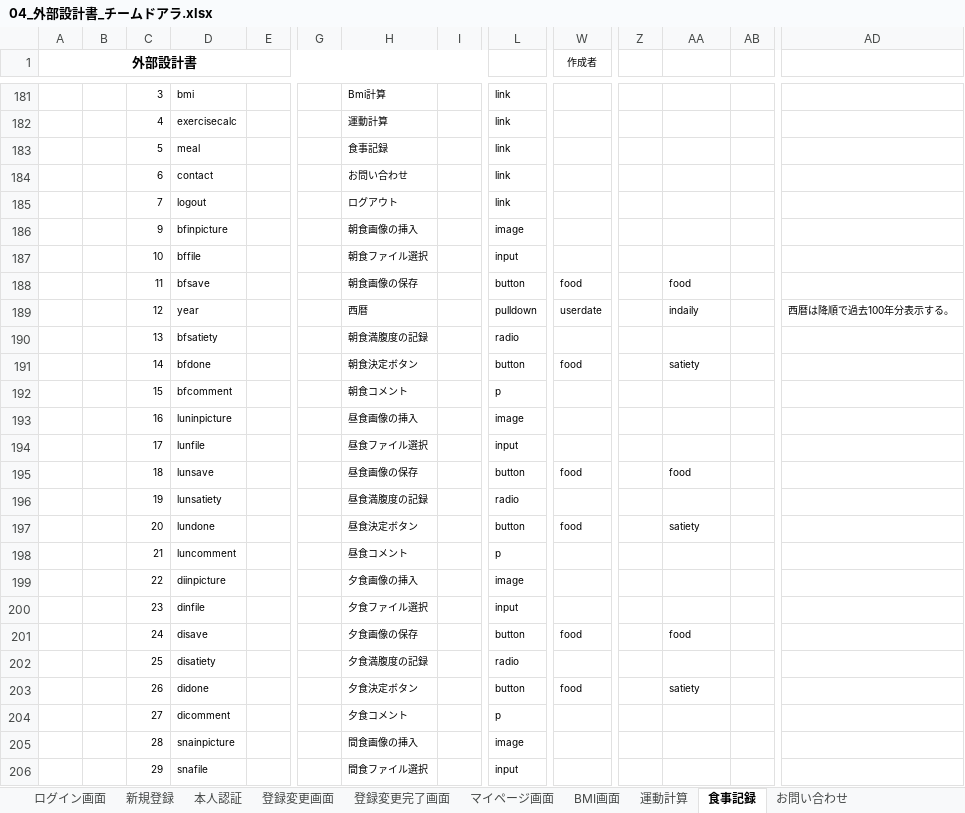
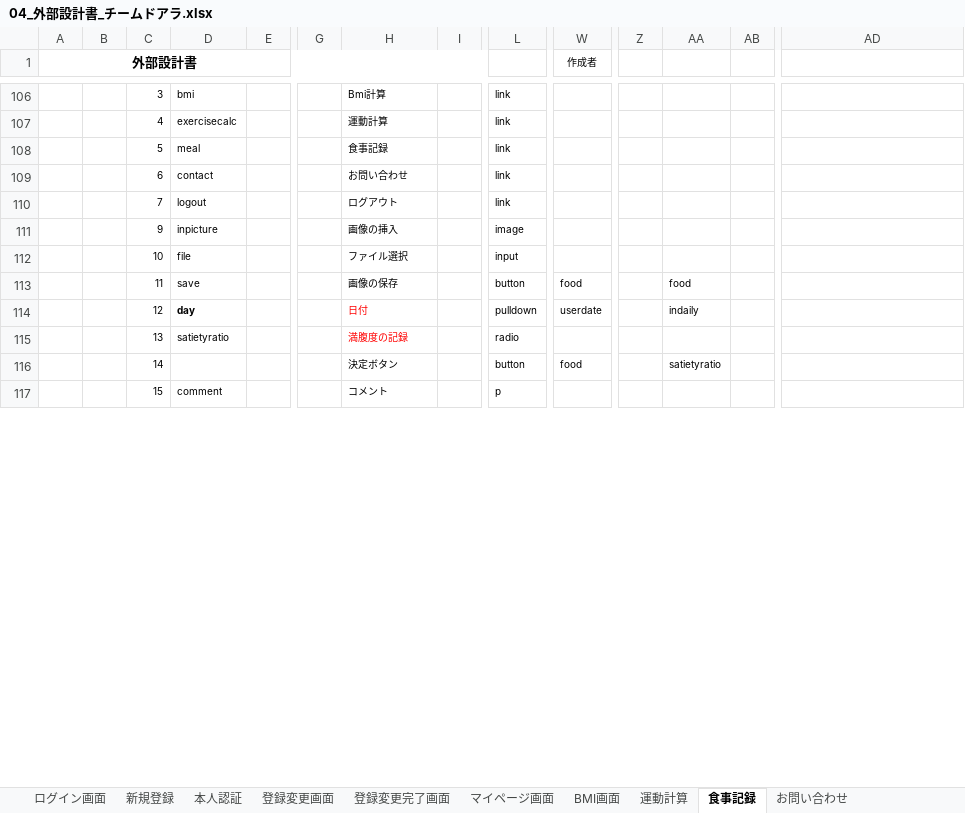
Before and after one commit to dojo2022/E-2, an Excel workbook: doc/04_外部設計書_チームドアラ.xlsx, sheet 食事記録, drawn as a sheet; only a part is shown, gaps mark what is left out; values as stored, in another font and other column widths than the file's, no borders; charts and pictures not drawn; removed rows and columns are numbered as before the commit, all else as after; rows hold the shown columns only; the diff covers the shown part only; the diff names each change by its address in the sheet, - before the commit and + after, or states it on an @@ line.

```diff
--- a/doc/04_外部設計書_チームドアラ.xlsx (sheet 食事記録)
+++ b/doc/04_外部設計書_チームドアラ.xlsx (sheet 食事記録)
-D111: bfinpicture
+D111: inpicture
-H111: 朝食画像の挿入
+H111: 画像の挿入
-D112: bffile
+D112: file
-H112: 朝食ファイル選択
+H112: ファイル選択
-D113: bfsave
+D113: save
-H113: 朝食画像の保存
+H113: 画像の保存
-D114: year
+D114: day
-D114 bold: off
+D114 bold: on
-H114: 西暦
+H114: 日付
-H114:H115 text colour: black
+H114:H115 text colour: #FF0000
-AD114: 西暦は降順で過去100年分表示する。
+AD114: (empty)
-D115: bfsatiety
+D115: satietyratio
-H115: 朝食満腹度の記録
+H115: 満腹度の記録
-D116: bfdone
+D116: (empty)
-H116: 朝食決定ボタン
+H116: 決定ボタン
-AA116: satiety
+AA116: satietyratio
-D117: bfcomment
+D117: comment
-H117: 朝食コメント
+H117: コメント
-row 193:  |  | 16 | luninpicture |  |  | 昼食画像の挿入 |  | image
-row 194:  |  | 17 | lunfile |  |  | 昼食ファイル選択 |  | input
-row 195:  |  | 18 | lunsave |  |  | 昼食画像の保存 |  | button | food |  | food
-row 196:  |  | 19 | lunsatiety |  |  | 昼食満腹度の記録 |  | radio
-row 197:  |  | 20 | lundone |  |  | 昼食決定ボタン |  | button | food |  | satiety
-row 198:  |  | 21 | luncomment |  |  | 昼食コメント |  | p
-row 199:  |  | 22 | diinpicture |  |  | 夕食画像の挿入 |  | image
-row 200:  |  | 23 | dinfile |  |  | 夕食ファイル選択 |  | input
-row 201:  |  | 24 | disave |  |  | 夕食画像の保存 |  | button | food |  | food
-row 202:  |  | 25 | disatiety |  |  | 夕食満腹度の記録 |  | radio
-row 203:  |  | 26 | didone |  |  | 夕食決定ボタン |  | button | food |  | satiety
-row 204:  |  | 27 | dicomment |  |  | 夕食コメント |  | p
-row 205:  |  | 28 | snainpicture |  |  | 間食画像の挿入 |  | image
-row 206:  |  | 29 | snafile |  |  | 間食ファイル選択 |  | input
```
Also changed, not shown: 1 added row, 82 removed rows and 7 edited cells elsewhere in this sheet, sheet エラー画面, charts or pictures, doc/04_DB定義書_チームドアラ.xlsx, 1 other file.
